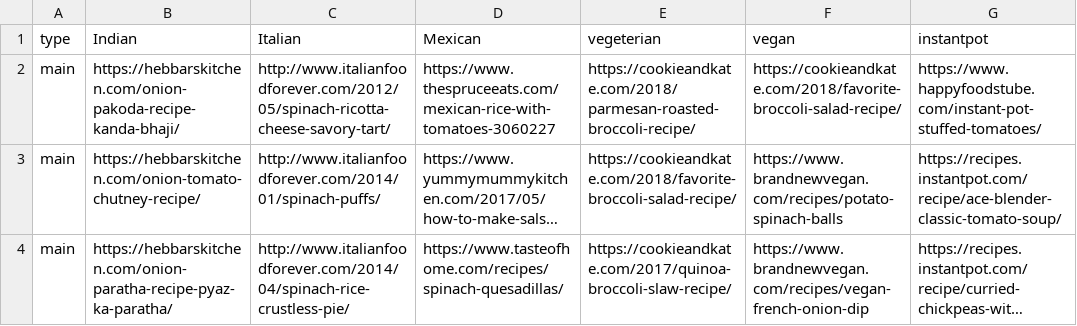
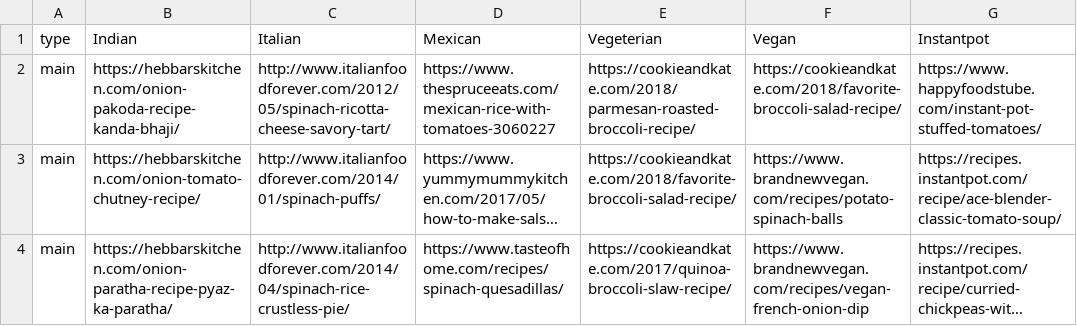
Before and after one commit to TruptiSamant/pictorecipe_Heroku, a CSV file: recipes/recipes.csv, drawn as a sheet; only a part is shown; long unchanged cells end in ….

```diff
--- a/recipes/recipes.csv
+++ b/recipes/recipes.csv
@@ -1,2 +1,2 @@
-type, Indian,Italian,Mexican,vegeterian,vegan,instantpot
+type, Indian,Italian,Mexican,Vegeterian,Vegan,Instantpot
 main,https://hebbarskitchen.com/onion-pakoda-recipe-kanda-bhaji/,http://www.italianfoodforever.com/2012/05/spinach-ricotta-cheese-savory-tart/,https://www.thespruceeats.com/mexican-rice-with-tomatoes-3060227,https://cookieandkate.com/2018/parmesan-roasted-broccoli-recipe/,https://cookieandkate.com/2018/favorite-broccoli-salad-recipe/,https://www.happyfoodstube.com/instant-pot-stuffed-tomatoes/
```
Also changed, not shown: 10 other files.
